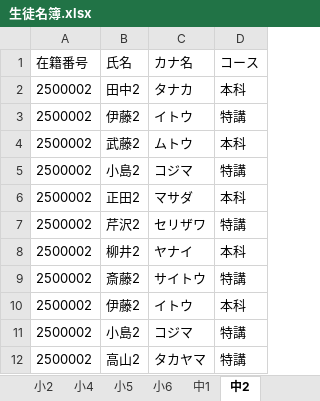
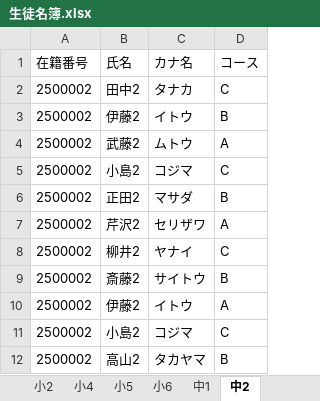
Before and after one commit to tomru112345/SeatManage, an Excel workbook: 生徒名簿.xlsx, sheet 中2, drawn as a sheet; values as stored, in another font and other column widths than the file's, no borders; the diff names each change by its address in the sheet, - before the commit and + after, or states it on an @@ line.

```diff
--- a/生徒名簿.xlsx (sheet 中2)
+++ b/生徒名簿.xlsx (sheet 中2)
-D2 (コース): 本科
+D2 (コース): C
-D3 (コース): 特講
+D3 (コース): B
-D4 (コース): 本科
+D4 (コース): A
-D5 (コース): 特講
+D5 (コース): C
-D6 (コース): 本科
+D6 (コース): B
-D7 (コース): 特講
+D7 (コース): A
-D8 (コース): 本科
+D8 (コース): C
-D9 (コース): 特講
+D9 (コース): B
-D10 (コース): 本科
+D10 (コース): A
-D11 (コース): 特講
+D11 (コース): C
-D12 (コース): 特講
+D12 (コース): B
```
Also changed, not shown: sheet 中1, sheet 小5, sheet 小2, sheet 小6, sheet 小4, 3 other files.
